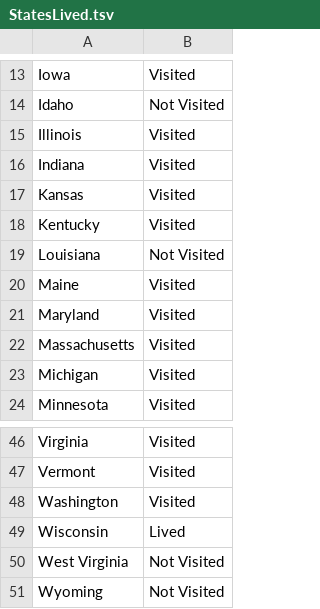
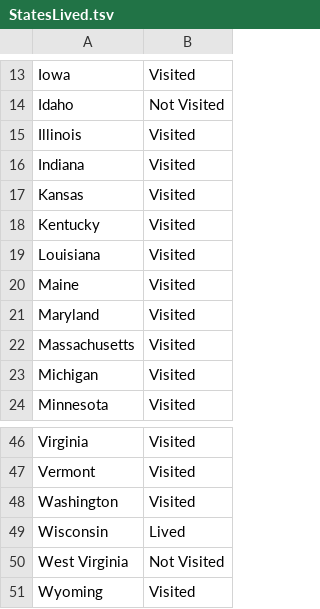
Before and after one commit to taylorchasewhite/US-Travel-Map, a TSV file: data/StatesLived.tsv, drawn as a sheet; only a part is shown, gaps mark what is left out.

Commit message:
Update StatesLived.tsv

```diff
--- a/data/StatesLived.tsv
+++ b/data/StatesLived.tsv
@@ -18,3 +18,3 @@ Kansas	Visited
 Kentucky	Visited
-Louisiana	Not Visited
+Louisiana	Visited
 Maine	Visited
@@ -50,2 +50,2 @@ Wisconsin	Lived
 West Virginia	Not Visited
-Wyoming	Not Visited
+Wyoming	Visited
```
